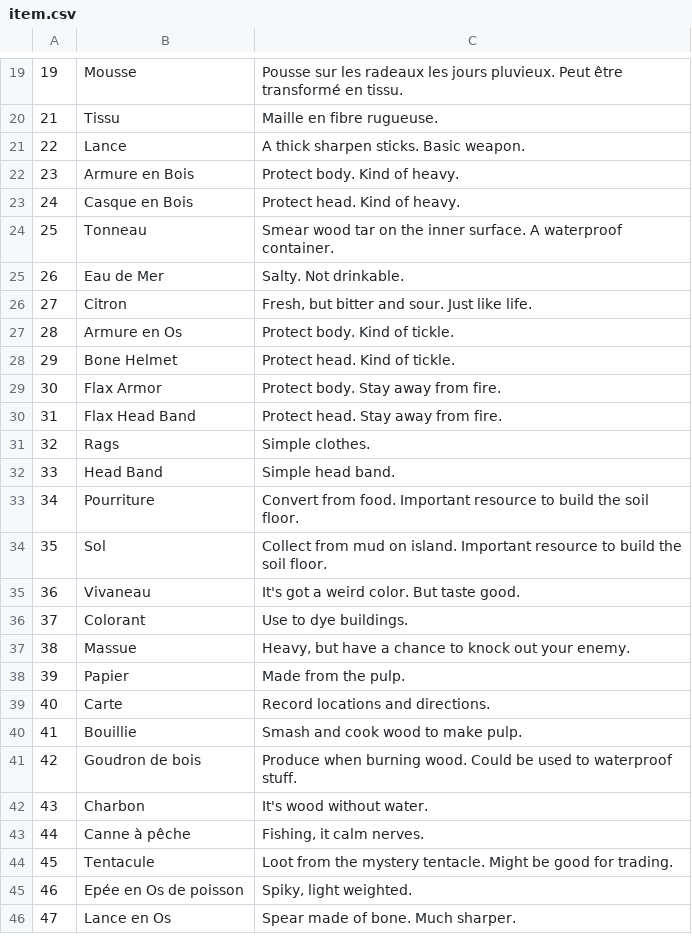
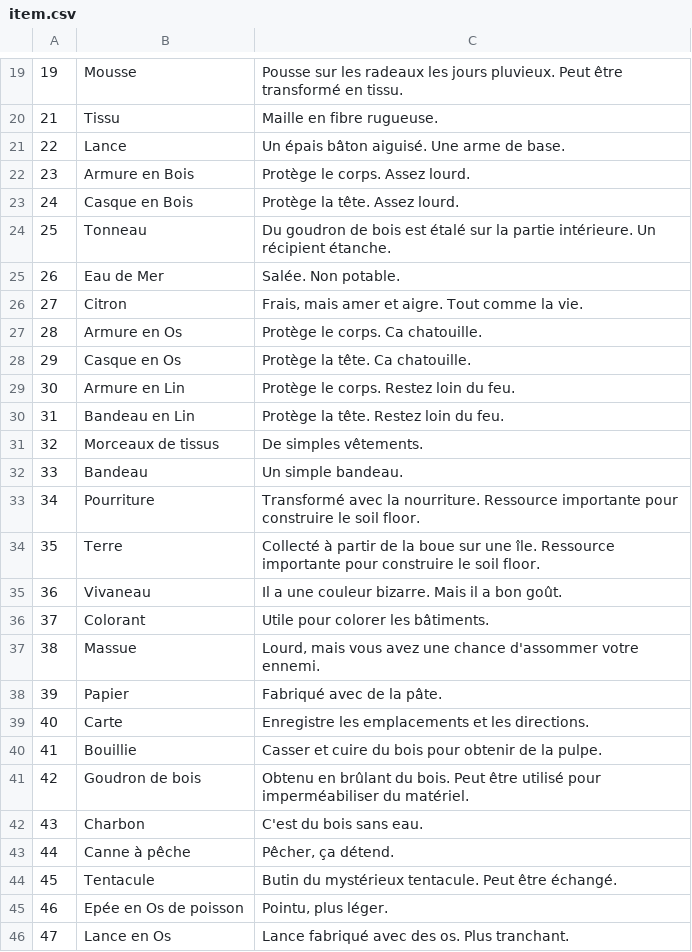
Before and after one commit to justusgamelab2016/LW-translation, a CSV file: language/fr/item.csv, drawn as a sheet; only a part is shown, gaps mark what is left out; the diff covers the shown part only.

Commit message:
Add files via upload

```diff
--- a/language/fr/item.csv
+++ b/language/fr/item.csv
@@ -20,27 +20,27 @@
 21,Tissu,Maille en fibre rugueuse.
-22,Lance,A thick sharpen sticks. Basic weapon.
-23,Armure en Bois,Protect body. Kind of heavy.
-24,Casque en Bois,Protect head. Kind of heavy.
-25,Tonneau,Smear wood tar on the inner surface. A waterproof container.
-26,Eau de Mer,Salty. Not drinkable.
-27,Citron,"Fresh, but bitter and sour. Just like life."
-28,Armure en Os,Protect body. Kind of tickle.
-29,Bone Helmet,Protect head. Kind of tickle.
-30,Flax Armor,Protect body. Stay away from fire.
-31,Flax Head Band,Protect head. Stay away from fire.
-32,Rags,Simple clothes.
-33,Head Band,Simple head band.
-34,Pourriture,Convert from food. Important resource to build the soil floor.
-35,Sol,Collect from mud on island. Important resource to build the soil floor.
-36,Vivaneau,It's got a weird color. But taste good.
-37,Colorant,Use to dye buildings.
-38,Massue,"Heavy, but have a chance to knock out your enemy."
-39,Papier,Made from the pulp.
-40,Carte,Record locations and directions.
-41,Bouillie,Smash and cook wood to make pulp.
-42,Goudron de bois,Produce when burning wood. Could be used to waterproof stuff.
-43,Charbon,It's wood without water.
-44,Canne à pêche,"Fishing, it calm nerves."
-45,Tentacule,Loot from the mystery tentacle. Might be good for trading.
-46,Epée en Os de poisson,"Spiky, light weighted."
-47,Lance en Os,Spear made of bone. Much sharper.
+22,Lance,Un épais bâton aiguisé. Une arme de base.
+23,Armure en Bois,Protège le corps. Assez lourd.
+24,Casque en Bois,Protège la tête. Assez lourd.
+25,Tonneau,Du goudron de bois est étalé sur la partie intérieure. Un récipient étanche.
+26,Eau de Mer,Salée. Non potable.
+27,Citron,"Frais, mais amer et aigre. Tout comme la vie."
+28,Armure en Os,Protège le corps. Ca chatouille.
+29,Casque en Os,Protège la tête. Ca chatouille.
+30,Armure en Lin,Protège le corps. Restez loin du feu.
+31,Bandeau en Lin,Protège la tête. Restez loin du feu.
+32,Morceaux de tissus,De simples vêtements.
+33,Bandeau,Un simple bandeau.
+34,Pourriture,Transformé avec la nourriture. Ressource importante pour construire le soil floor.
+35,Terre,Collecté à partir de la boue sur une île. Ressource importante pour construire le soil floor.
+36,Vivaneau,Il a une couleur bizarre. Mais il a bon goût.
+37,Colorant,Utile pour colorer les bâtiments.
+38,Massue,"Lourd, mais vous avez une chance d'assommer votre ennemi."
+39,Papier,Fabriqué avec de la pâte.
+40,Carte,Enregistre les emplacements et les directions.
+41,Bouillie,Casser et cuire du bois pour obtenir de la pulpe.
+42,Goudron de bois,Obtenu en brûlant du bois. Peut être utilisé pour imperméabiliser du matériel.
+43,Charbon,C'est du bois sans eau.
+44,Canne à pêche,"Pêcher, ça détend."
+45,Tentacule,Butin du mystérieux tentacule. Peut être échangé.
+46,Epée en Os de poisson,"Pointu, plus léger."
+47,Lance en Os,Lance fabriqué avec des os. Plus tranchant.
```
Also changed, not shown: 113 edited cells elsewhere in this file.
